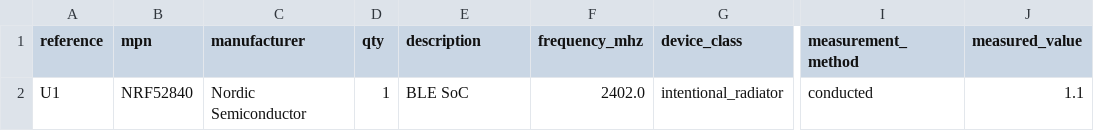
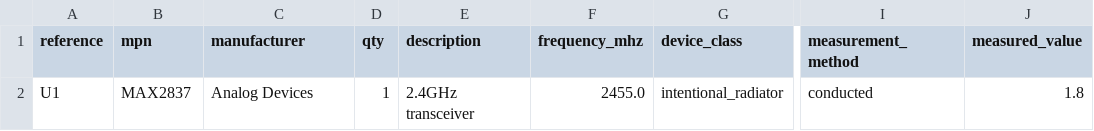
Before and after one commit to spriyads-vault/crado-live-fire-test, a CSV file: hw/bom.csv, drawn as a sheet; only a part is shown, gaps mark what is left out; the diff names each change by its address in the sheet, - before the commit and + after, or states it on an @@ line.

Commit message:
MAX2837 at 1.8 W

```diff
--- a/hw/bom.csv
+++ b/hw/bom.csv
-B2 (mpn): NRF52840
+B2 (mpn): MAX2837
-C2 (manufacturer): Nordic Semiconductor
+C2 (manufacturer): Analog Devices
-E2 (description): BLE SoC
+E2 (description): 2.4GHz transceiver
-F2 (frequency_mhz): 2402.0
+F2 (frequency_mhz): 2455.0
-J2 (measured_value): 1.1
+J2 (measured_value): 1.8
```
